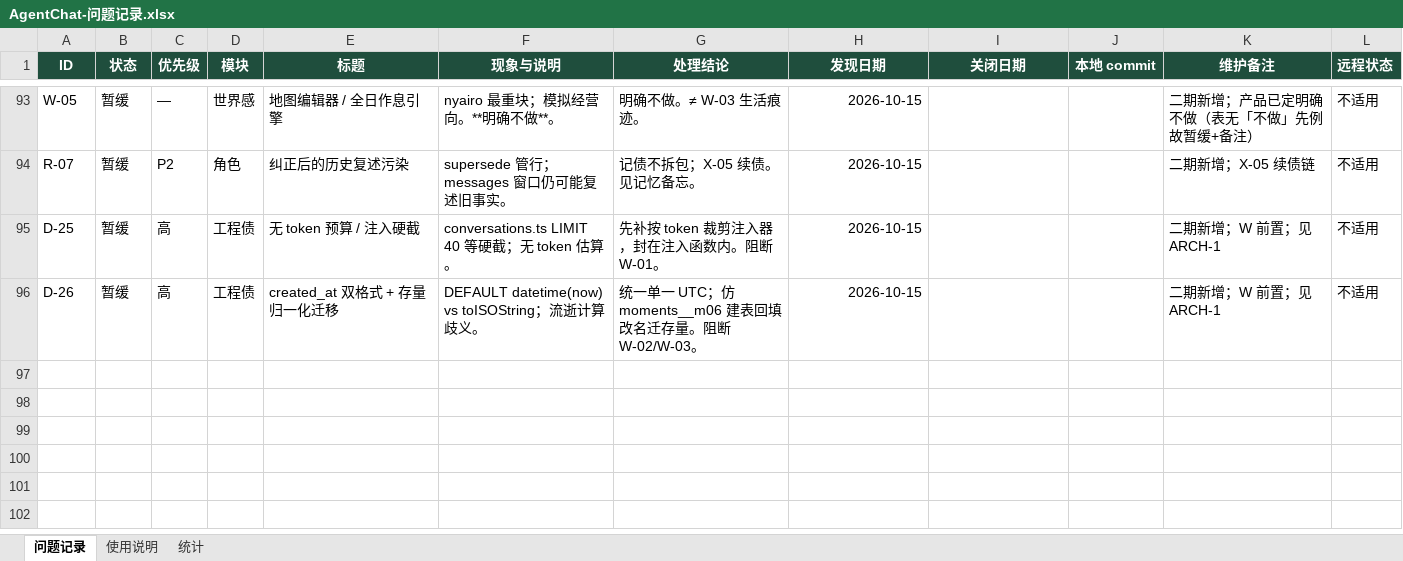
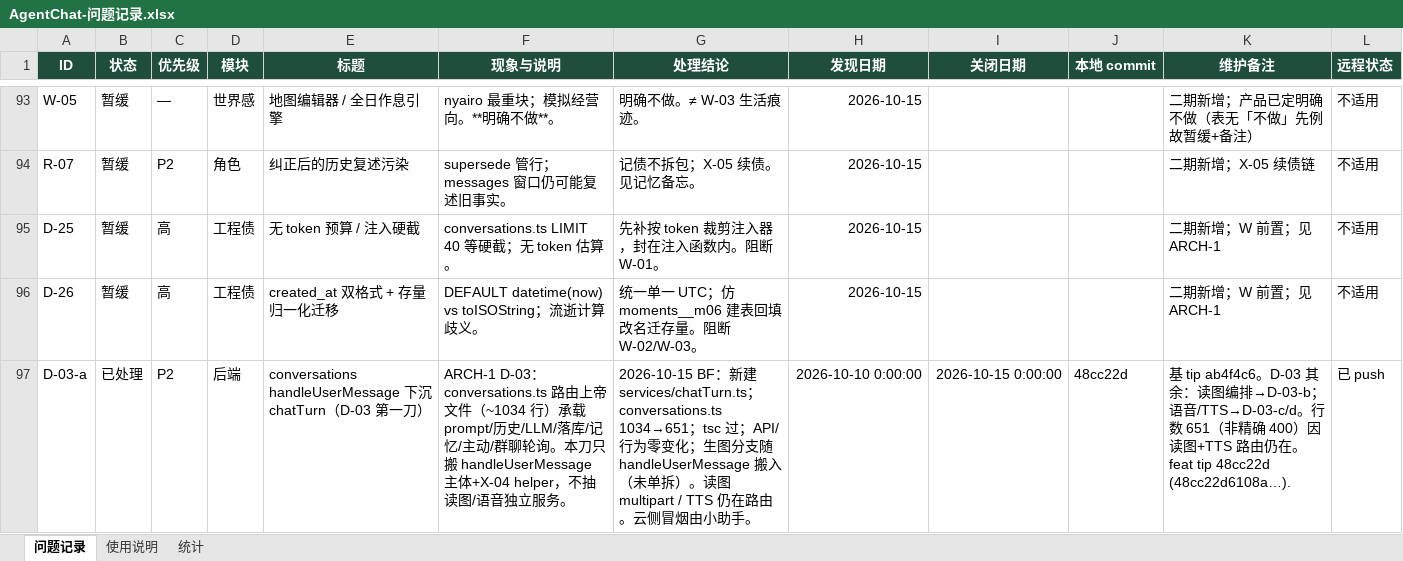
Before and after one commit to 2020638630/agent-chat, an Excel workbook: docs/product/AgentChat-问题记录.xlsx, sheet 问题记录, drawn as a sheet; only a part is shown, gaps mark what is left out; values as stored, in another font and other column widths than the file's, no borders; conditional formats not drawn; the diff names each change by its address in the sheet, - before the commit and + after, or states it on an @@ line.

Commit message:
docs(product): record D-03-a chatTurn extract (tip 48cc22d)
ARCH-1 D-03 status, problem-table D-03-a row, EOD-10-15 line counts
conversations.ts 1034→651 / chatTurn.ts 426.

```diff
--- a/docs/product/AgentChat-问题记录.xlsx (sheet 问题记录)
+++ b/docs/product/AgentChat-问题记录.xlsx (sheet 问题记录)
+row 97: D-03-a | 已处理 | P2 | 后端 | conversations handleUserMessage 下沉 chatTurn（D-03 第一刀） | ARCH-1 D-03：conversations.ts 路由上帝文件（~1034 行）承载 prompt/历史/LLM/落库/记忆/主动/群聊轮询。本刀只搬 handleUserMessage 主体+X-04 helper，不抽读图/语音独立服务。 | 2026-10-15 BF：新建 services/chatTurn.ts；conversations.ts 1034→651；tsc 过；API/行为零变化；生图分支随 handleUserMessage 搬入（未单拆）。读图 multipart / TTS 仍在路由。云侧冒烟由小助手。 | 2026-10-10 0:00:00 | 2026-10-15 0:00:00 | 48cc22d | 基 tip ab4f4c6。D-03 其余：读图编排→D-03-b；语音/TTS→D-03-c/d。行数 651（非精确 400）因读图+TTS 路由仍在。 feat tip 48cc22d (48cc22d6108a…). | 已 push
```
Also changed, not shown: 2 other files.
